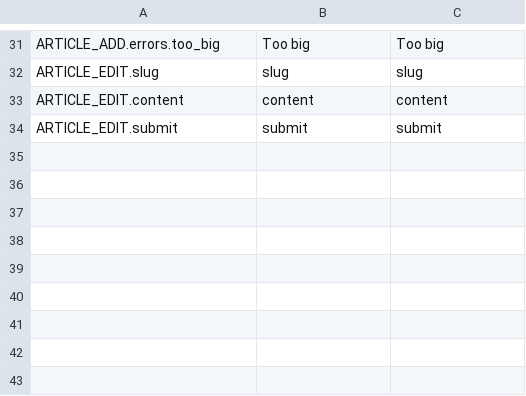
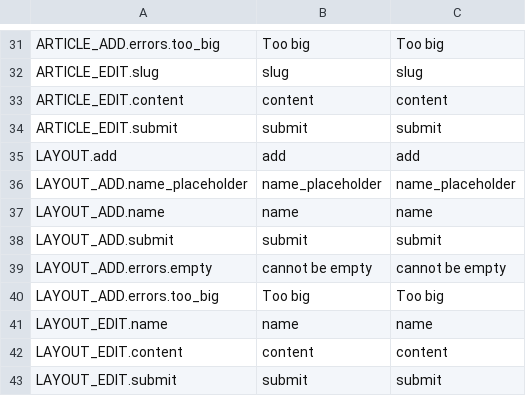
Before and after one commit to Canadadry/simple-press, a CSV file: admin/translation/messages.csv, drawn as a sheet; only a part is shown, gaps mark what is left out.

Commit message:
finsh add and edit layout

```diff
--- a/admin/translation/messages.csv
+++ b/admin/translation/messages.csv
@@ -34 +34,10 @@ ARTICLE_EDIT.content,content,content
 ARTICLE_EDIT.submit,submit,submit
+LAYOUT.add,add,add
+LAYOUT_ADD.name_placeholder,name_placeholder,name_placeholder
+LAYOUT_ADD.name,name,name
+LAYOUT_ADD.submit,submit,submit
+LAYOUT_ADD.errors.empty,cannot be empty,cannot be empty
+LAYOUT_ADD.errors.too_big,Too big,Too big
+LAYOUT_EDIT.name,name,name
+LAYOUT_EDIT.content,content,content
+LAYOUT_EDIT.submit,submit,submit
```
Also changed, not shown: 7 other files.
